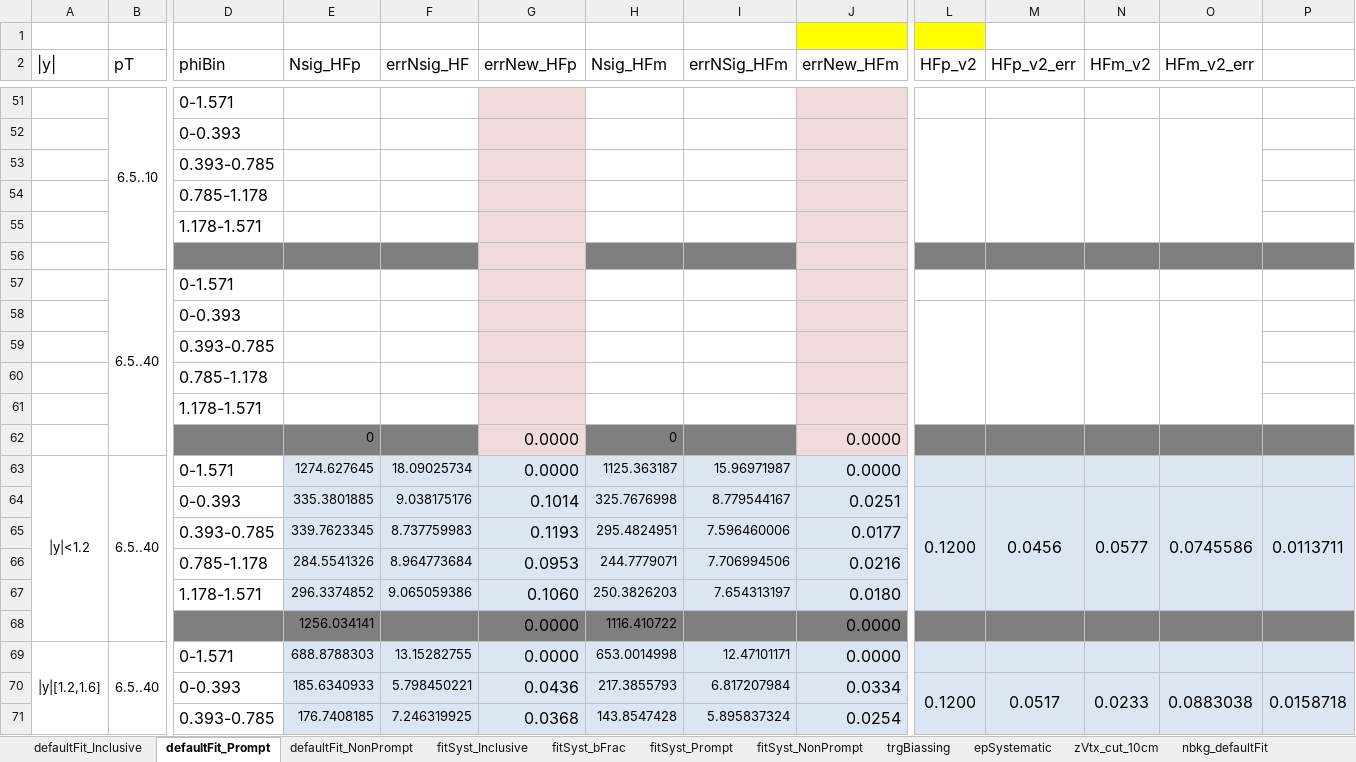
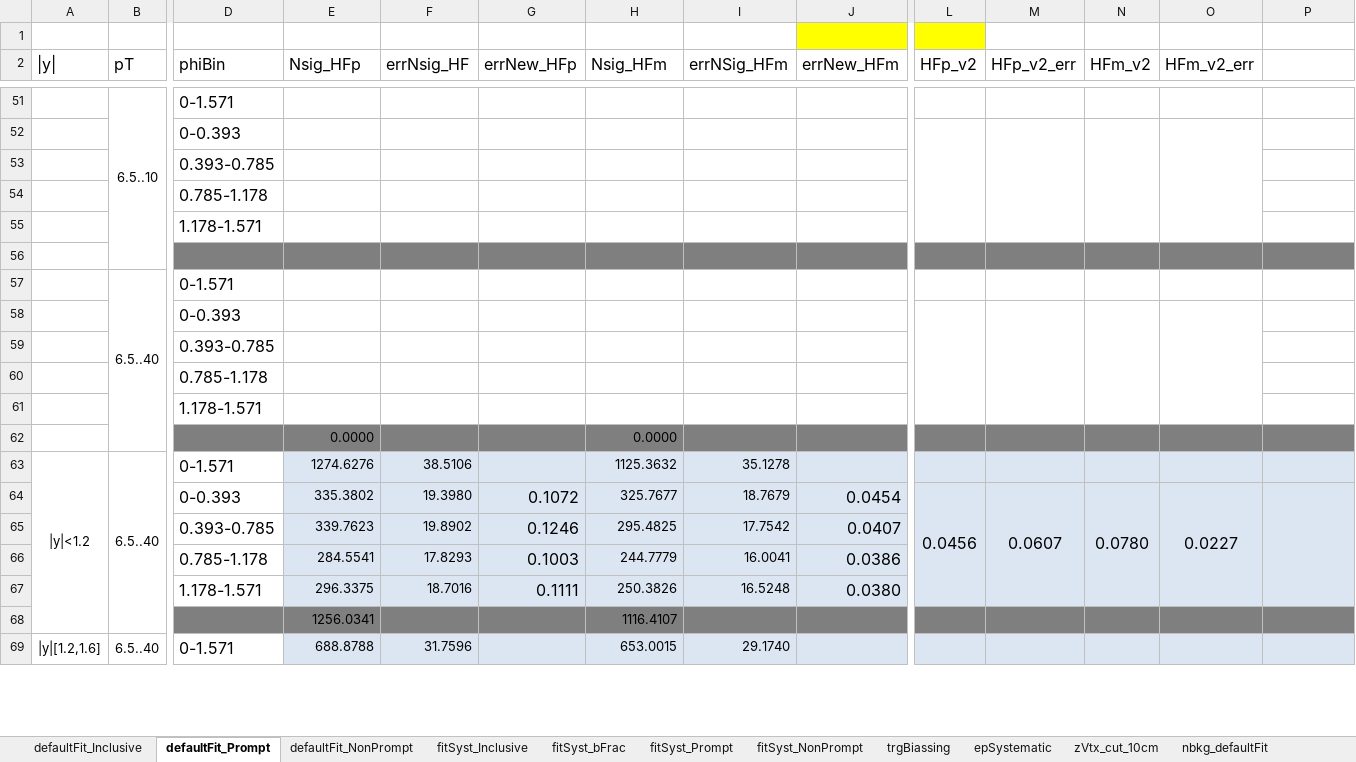
Before and after one commit to cmironov/UserCode, an Excel workbook: oniaAssymetry/macros/v2_fullSystUncertaintiesCalc.xlsx, sheet defaultFit_Prompt, drawn as a sheet; only a part is shown, gaps mark what is left out; values as stored, in another font and other column widths than the file's, no borders; removed rows and columns are numbered as before the commit, all else as after; rows hold the shown columns only; the diff covers the shown part only; the diff names each change by its address in the sheet, - before the commit and + after, or states it on an @@ line.

```diff
--- a/oniaAssymetry/macros/v2_fullSystUncertaintiesCalc.xlsx (sheet defaultFit_Prompt)
+++ b/oniaAssymetry/macros/v2_fullSystUncertaintiesCalc.xlsx (sheet defaultFit_Prompt)
-G51:G55 fill: #F2DCDB
+G51:G55 fill: none
-J51:J55 fill: #F2DCDB
+J51:J55 fill: none
-G56 fill: #F2DCDB
+G56 fill: #7F7F7F
-J56 fill: #F2DCDB
+J56 fill: #7F7F7F
-G57:G61 fill: #F2DCDB
+G57:G61 fill: none
-J57:J61 fill: #F2DCDB
+J57:J61 fill: none
-row 62:  |  |  | 0 |  | 0.0000 | 0 |  | 0.0000
+row 62:  |  |  | 0.0000 |  |  | 0.0000
-E63 (Nsig_HFp): 1274.627645
+E63 (Nsig_HFp): 1274.6276
-F63 (errNsig_HF): 18.09025734
+F63 (errNsig_HF): 38.5106
-G63 (errNew_HFp): 0.0000
+G63 (errNew_HFp): (empty)
-H63 (Nsig_HFm): 1125.363187
+H63 (Nsig_HFm): 1125.3632
-I63 (errNSig_HFm): 15.96971987
+I63 (errNSig_HFm): 35.1278
-J63 (errNew_HFm): 0.0000
+J63 (errNew_HFm): (empty)
-row 64:  |  | 0-0.393 | 335.3801885 | 9.038175176 | 0.1014 | 325.7676998 | 8.779544167 | 0.0251 | 0.1200 | 0.0456 | 0.0577 | 0.0745586 | 0.0113711
-row 65:  |  | 0.393-0.785 | 339.7623345 | 8.737759983 | 0.1193 | 295.4824951 | 7.596460006 | 0.0177
-row 66:  |  | 0.785-1.178 | 284.5541326 | 8.964773684 | 0.0953 | 244.7779071 | 7.706994506 | 0.0216
-row 67:  |  | 1.178-1.571 | 296.3374852 | 9.065059386 | 0.1060 | 250.3826203 | 7.654313197 | 0.0180
-row 68:  |  |  | 1256.034141 |  | 0.0000 | 1116.410722 |  | 0.0000
+row 64:  |  | 0-0.393 | 335.3802 | 19.3980 | 0.1072 | 325.7677 | 18.7679 | 0.0454 | 0.0456 | 0.0607 | 0.0780 | 0.0227
+row 65:  |  | 0.393-0.785 | 339.7623 | 19.8902 | 0.1246 | 295.4825 | 17.7542 | 0.0407
+row 66:  |  | 0.785-1.178 | 284.5541 | 17.8293 | 0.1003 | 244.7779 | 16.0041 | 0.0386
+row 67:  |  | 1.178-1.571 | 296.3375 | 18.7016 | 0.1111 | 250.3826 | 16.5248 | 0.0380
+row 68:  |  |  | 1256.0341 |  |  | 1116.4107
-E69 (Nsig_HFp): 688.8788303
+E69 (Nsig_HFp): 688.8788
-F69 (errNsig_HF): 13.15282755
+F69 (errNsig_HF): 31.7596
-G69 (errNew_HFp): 0.0000
+G69 (errNew_HFp): (empty)
-H69 (Nsig_HFm): 653.0014998
+H69 (Nsig_HFm): 653.0015
-I69 (errNSig_HFm): 12.47101171
+I69 (errNSig_HFm): 29.1740
-J69 (errNew_HFm): 0.0000
+J69 (errNew_HFm): (empty)
-row 70:  |  | 0-0.393 | 185.6340933 | 5.798450221 | 0.0436 | 217.3855793 | 6.817207984 | 0.0334 | 0.1200 | 0.0517 | 0.0233 | 0.0883038 | 0.0158718
-row 71:  |  | 0.393-0.785 | 176.7408185 | 7.246319925 | 0.0368 | 143.8547428 | 5.895837324 | 0.0254
```
Also changed, not shown: 56 added rows, 54 removed rows and 16 edited cells elsewhere in this sheet, sheet fitSyst_Prompt, sheet fitSyst_NonPrompt, sheet defaultFit_NonPrompt, 3 other files.
